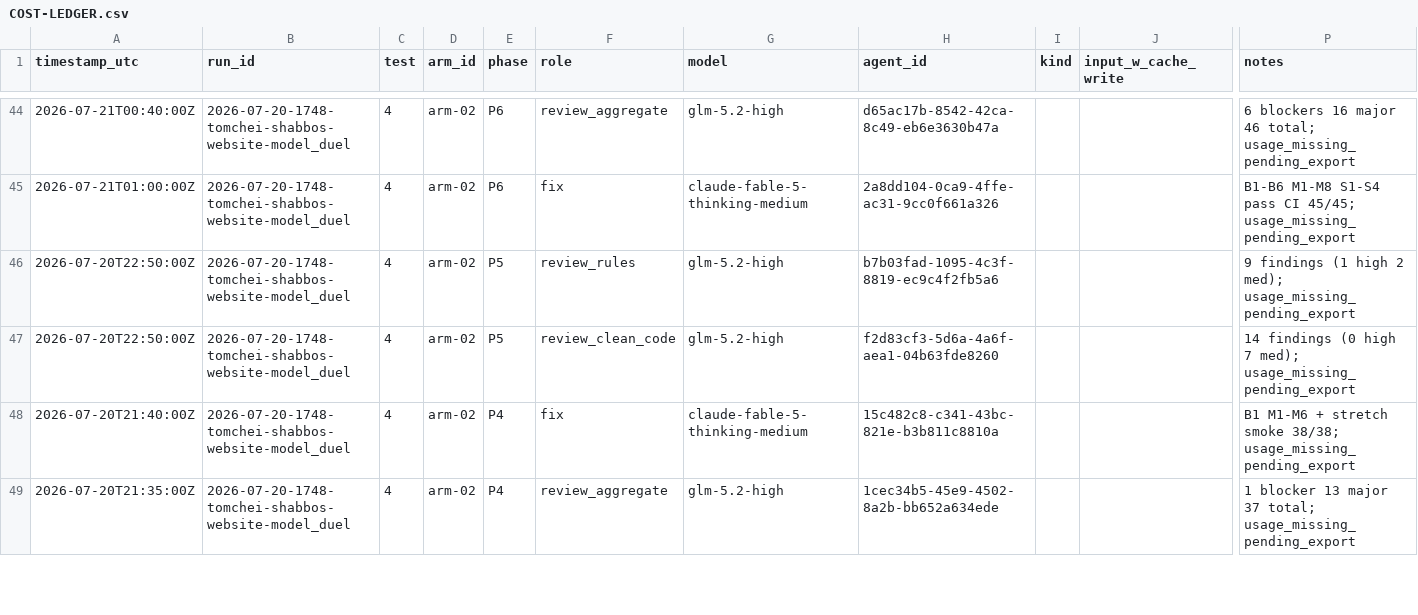
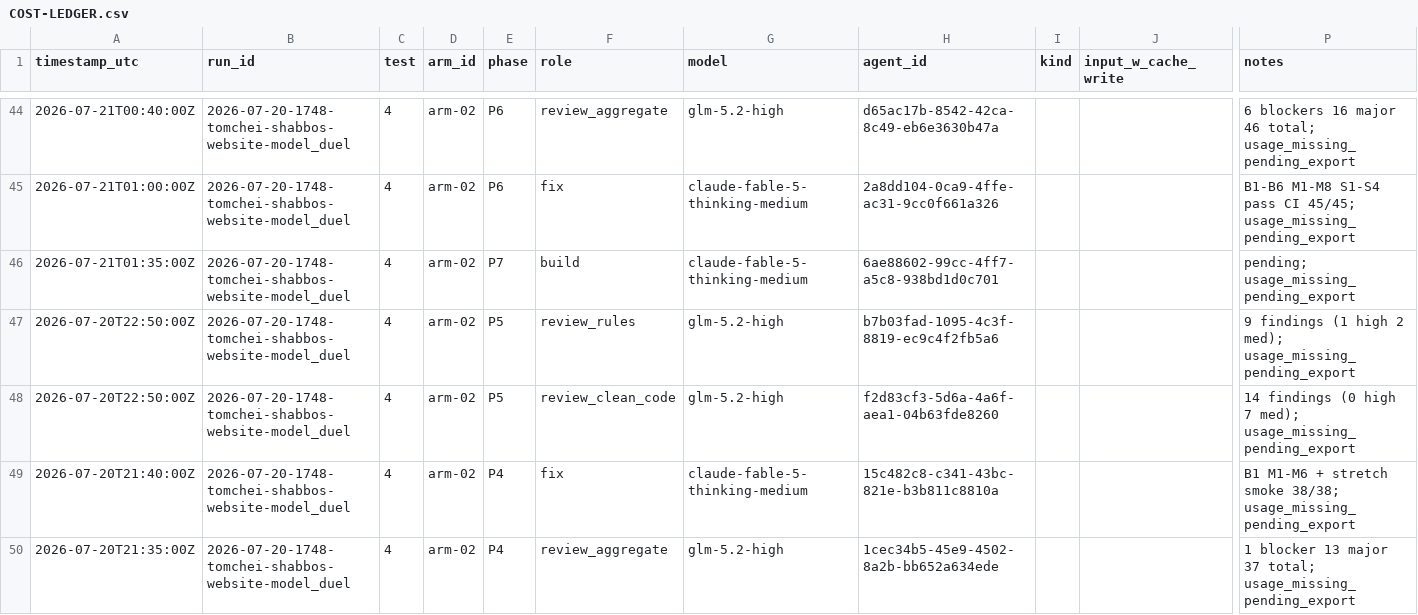
Before and after one commit to mennyg19-cmyk/master-model-duel, a CSV file: runs/2026-07-20-1748-tomchei-shabbos-website-model_duel/results/COST-LEDGER.csv, drawn as a sheet; only a part is shown, gaps mark what is left out; rows hold the shown columns only; the diff names each change by its address in the sheet, - before the commit and + after, or states it on an @@ line.

Commit message:
Spawn arm-02 P7 build.

```diff
--- a/runs/2026-07-20-1748-tomchei-shabbos-website-model_duel/results/COST-LEDGER.csv
+++ b/runs/2026-07-20-1748-tomchei-shabbos-website-model_duel/results/COST-LEDGER.csv
+row 46: 2026-07-21T01:35:00Z | 2026-07-20-1748-tomchei-shabbos-website-model_duel | 4 | arm-02 | P7 | build | claude-fable-5-thinking-medium | 6ae88602-99cc-4ff7-a5c8-938bd1d0c701 |  |  | pending; usage_missing_pending_export
```
Also changed, not shown: 1 other file.
